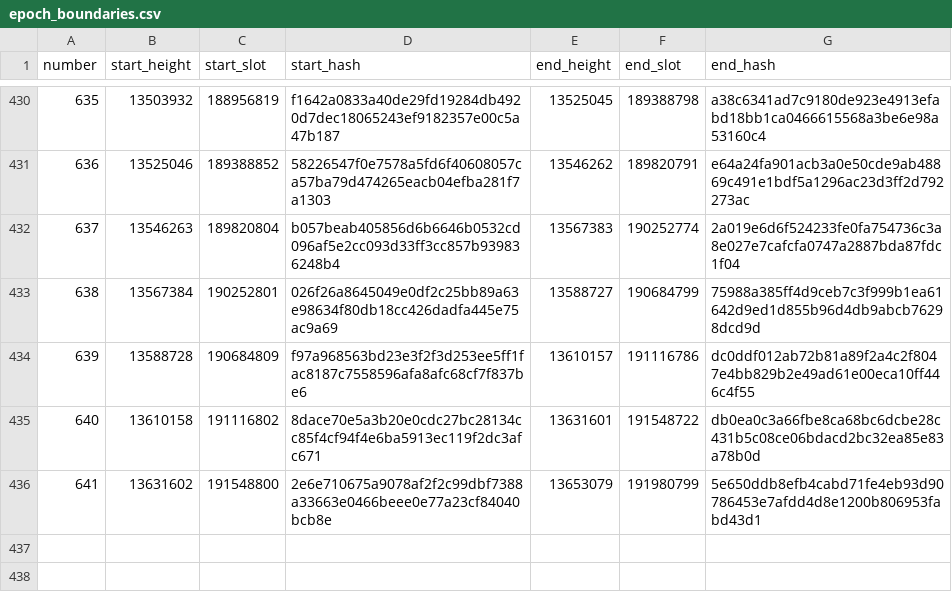
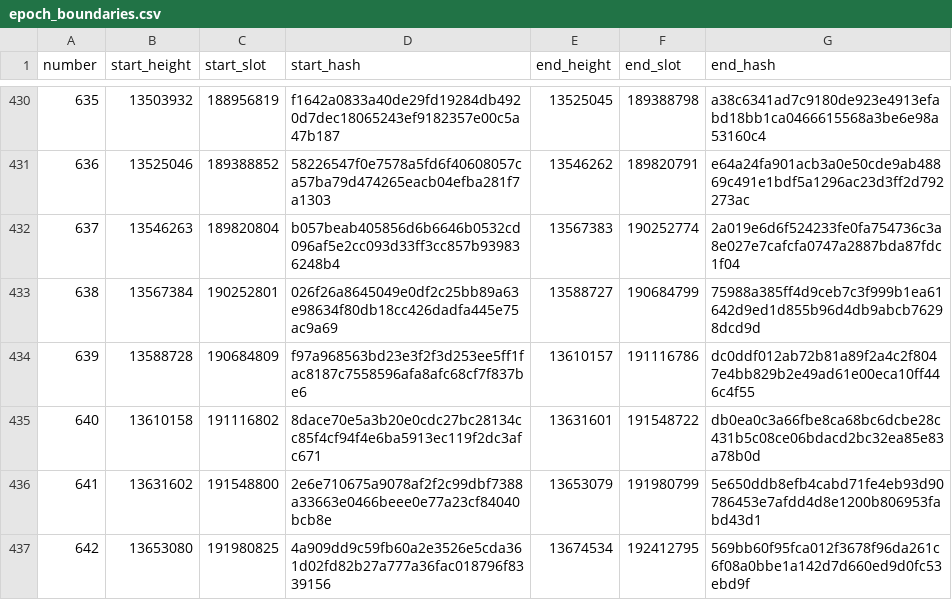
Before and after one commit to ExuraLabs/hecate, a CSV file: data/epoch_boundaries.csv, drawn as a sheet; only a part is shown, gaps mark what is left out.

Commit message:
Automated epoch data update for epoch 642

```diff
--- a/data/epoch_boundaries.csv
+++ b/data/epoch_boundaries.csv
@@ -436 +436,2 @@ number,start_height,start_slot,start_hash,end_height,end_slot,end_hash
 641,13631602,191548800,2e6e710675a9078af2f2c99dbf7388a33663e0466beee0e77a23cf84040bcb8e,13653079,191980799,5e650ddb8efb4cabd71fe4eb93d90786453e7afdd4d8e1200b806953fabd43d1
+642,13653080,191980825,4a909dd9c59fb60a2e3526e5cda361d02fd82b27a777a36fac018796f8339156,13674534,192412795,569bb60f95fca012f3678f96da261c6f08a0bbe1a142d7d660ed9d0fc53ebd9f
```
Also changed, not shown: data/epoch_blocks.csv, 1 other file.
